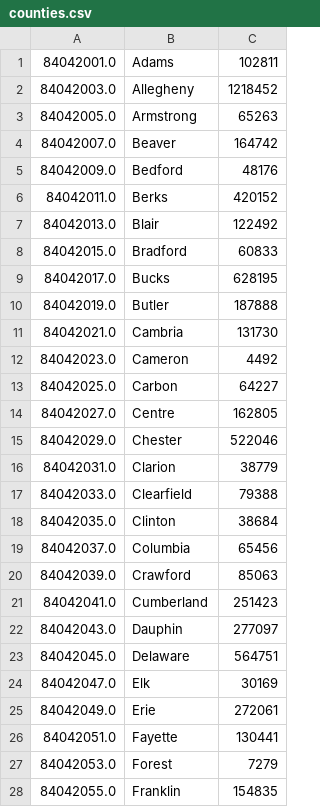
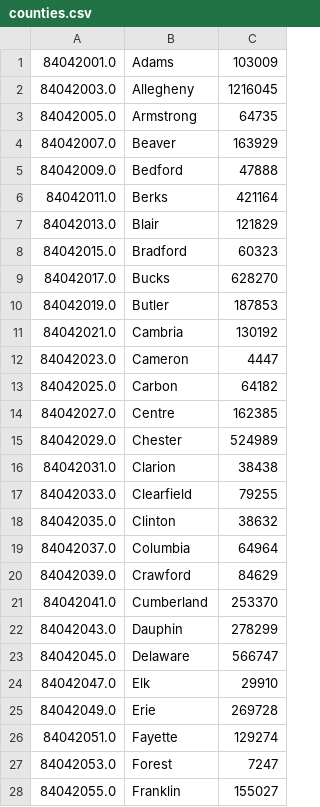
Before and after one commit to raymond-rishty/covid19-sepa, a CSV file: src/main/resources/counties.csv, drawn as a sheet; only a part is shown; the diff covers the shown part only.

```diff
--- a/src/main/resources/counties.csv
+++ b/src/main/resources/counties.csv
@@ -1,28 +1,28 @@
-84042001.0,Adams,102811
-84042003.0,Allegheny,1218452
-84042005.0,Armstrong,65263
-84042007.0,Beaver,164742
-84042009.0,Bedford,48176
-84042011.0,Berks,420152
-84042013.0,Blair,122492
-84042015.0,Bradford,60833
-84042017.0,Bucks,628195
-84042019.0,Butler,187888
-84042021.0,Cambria,131730
-84042023.0,Cameron,4492
-84042025.0,Carbon,64227
-84042027.0,Centre,162805
-84042029.0,Chester,522046
-84042031.0,Clarion,38779
-84042033.0,Clearfield,79388
-84042035.0,Clinton,38684
-84042037.0,Columbia,65456
-84042039.0,Crawford,85063
-84042041.0,Cumberland,251423
-84042043.0,Dauphin,277097
-84042045.0,Delaware,564751
-84042047.0,Elk,30169
-84042049.0,Erie,272061
-84042051.0,Fayette,130441
-84042053.0,Forest,7279
-84042055.0,Franklin,154835
+84042001.0,Adams,103009
+84042003.0,Allegheny,1216045
+84042005.0,Armstrong,64735
+84042007.0,Beaver,163929
+84042009.0,Bedford,47888
+84042011.0,Berks,421164
+84042013.0,Blair,121829
+84042015.0,Bradford,60323
+84042017.0,Bucks,628270
+84042019.0,Butler,187853
+84042021.0,Cambria,130192
+84042023.0,Cameron,4447
+84042025.0,Carbon,64182
+84042027.0,Centre,162385
+84042029.0,Chester,524989
+84042031.0,Clarion,38438
+84042033.0,Clearfield,79255
+84042035.0,Clinton,38632
+84042037.0,Columbia,64964
+84042039.0,Crawford,84629
+84042041.0,Cumberland,253370
+84042043.0,Dauphin,278299
+84042045.0,Delaware,566747
+84042047.0,Elk,29910
+84042049.0,Erie,269728
+84042051.0,Fayette,129274
+84042053.0,Forest,7247
+84042055.0,Franklin,155027
```
Also changed, not shown: 39 edited cells elsewhere in this file, 9 other files.
